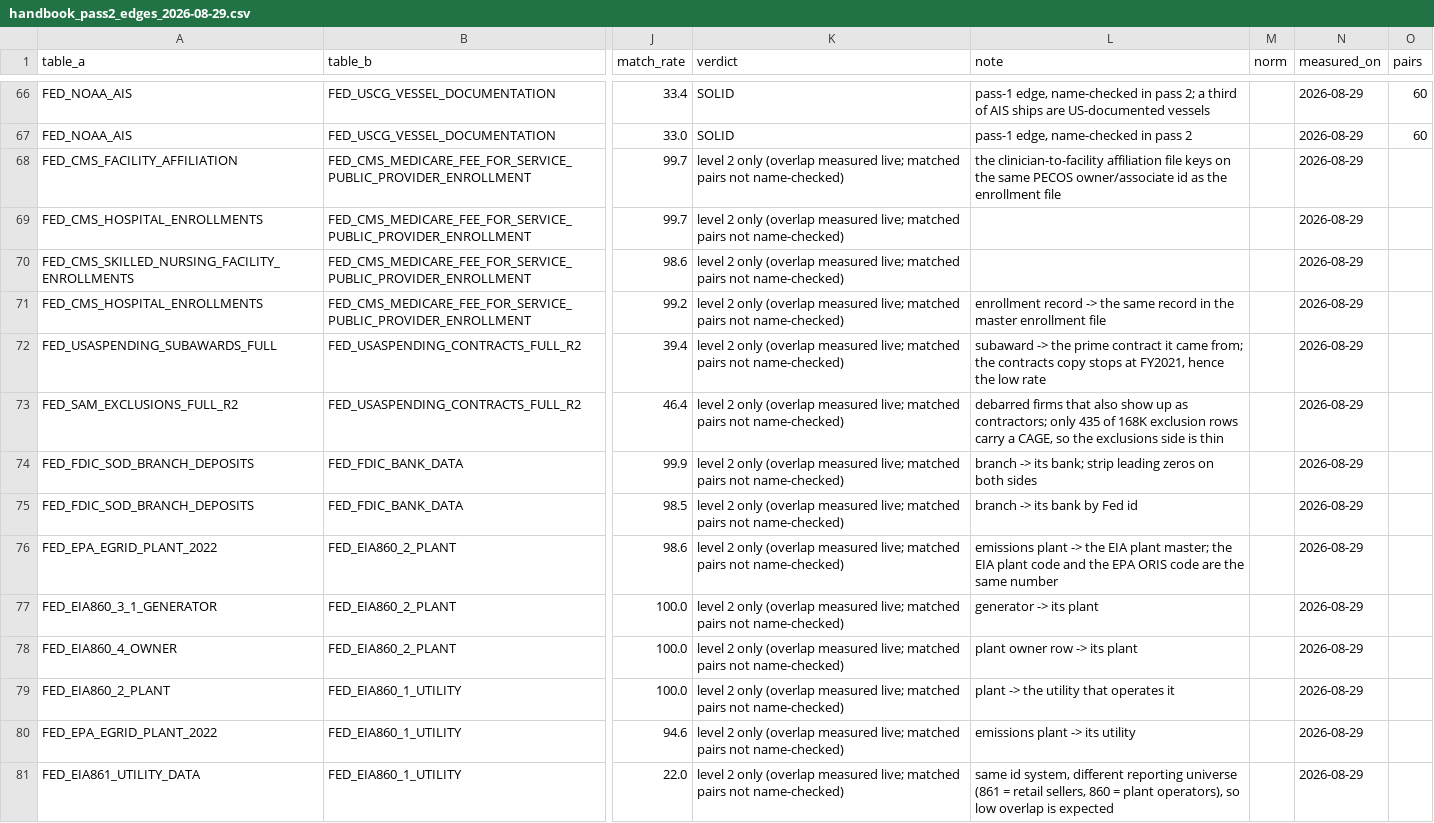
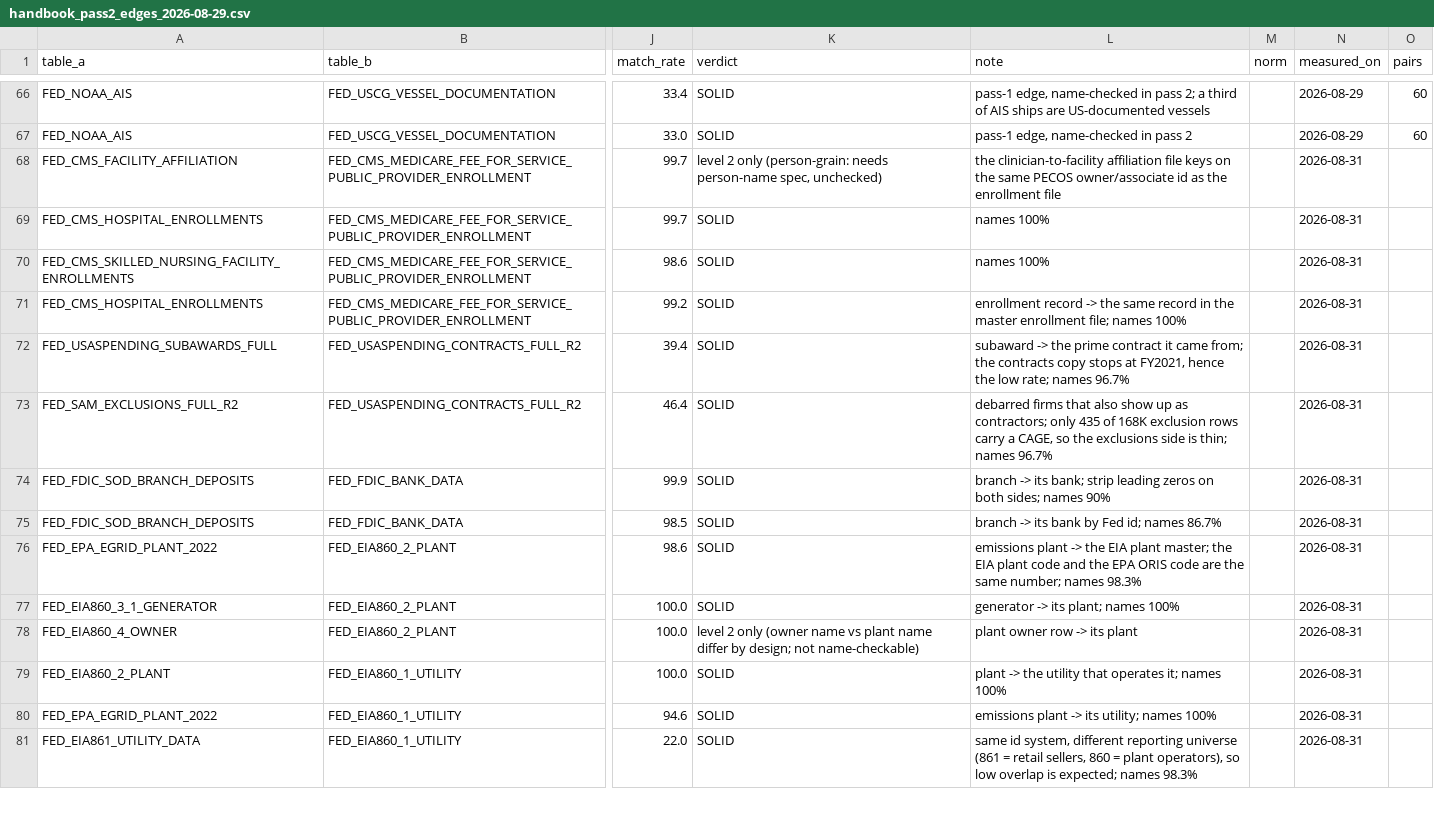
Before and after one commit to Crogg23/Ripple_v6, a CSV file: reports/viz/_build/handbook_pass2_edges_2026-08-29.csv, drawn as a sheet; only a part is shown, gaps mark what is left out; the diff covers the shown part only; the diff names each change by its address in the sheet, - before the commit and + after, or states it on an @@ line.

Commit message:
Add new scripts for data validation and reporting
- Implemented drop_duplicate_families_2026_08_31.py to remove duplicate ICIJ/RCRA tables based on content identity.
- Created pass2_level2_namecheck_2026_08_31.py for name-checking level 2 edges and logging discrepancies.
- Developed row15_pass1_spotcheck.py for live spot-checking of pass-1 families, measuring specific claims.
- Introduced row18_id_candidate_receipts.py to count and sample unregistered ID candidates.
- Added row1_expected_count_sweep.py for verification of landing table counts against publisher reality.
- Implemented row1_second_pass_receipts.py to gather second-pass receipts and various statistics.

```diff
--- a/reports/viz/_build/handbook_pass2_edges_2026-08-29.csv
+++ b/reports/viz/_build/handbook_pass2_edges_2026-08-29.csv
-K68 (verdict): …2 only (overlap measured live; matched pairs not name-checked)
+K68 (verdict): …2 only (person-grain: needs person-name spec, unchecked)
-N68:N81 (measured_on): 2026-08-29
+N68:N81 (measured_on): 2026-08-31
-K69:K77 (verdict): level 2 only (overlap measured live; matched pairs not name-checked)
+K69:K77 (verdict): SOLID
-L69:L70 (note): (empty)
+L69:L70 (note): names 100%
-L71 (note): …master enrollment file
+L71 (note): …master enrollment file; names 100%
-L72 (note): …the low rate
+L72 (note): …the low rate; names 96.7%
-L73 (note): …side is thin
+L73 (note): …side is thin; names 96.7%
-L74 (note): …on both sides
+L74 (note): …on both sides; names 90%
-L75 (note): branch -> its bank by Fed id
+L75 (note): branch -> its bank by Fed id; names 86.7%
-L76 (note): …the same number
+L76 (note): …the same number; names 98.3%
-L77 (note): generator -> its plant
+L77 (note): generator -> its plant; names 100%
-K78 (verdict): …2 only (overlap measured live; matched pairs not name-checked)
+K78 (verdict): …2 only (owner name vs plant name differ by design; not name-checkable)
-K79:K81 (verdict): level 2 only (overlap measured live; matched pairs not name-checked)
+K79:K81 (verdict): SOLID
-L79 (note): plant -> the utility that operates it
+L79 (note): plant -> the utility that operates it; names 100%
-L80 (note): emissions plant -> its utility
+L80 (note): emissions plant -> its utility; names 100%
-L81 (note): …overlap is expected
+L81 (note): …overlap is expected; names 98.3%
```
Also changed, not shown: 107 edited cells elsewhere in this file, 47 other files.
